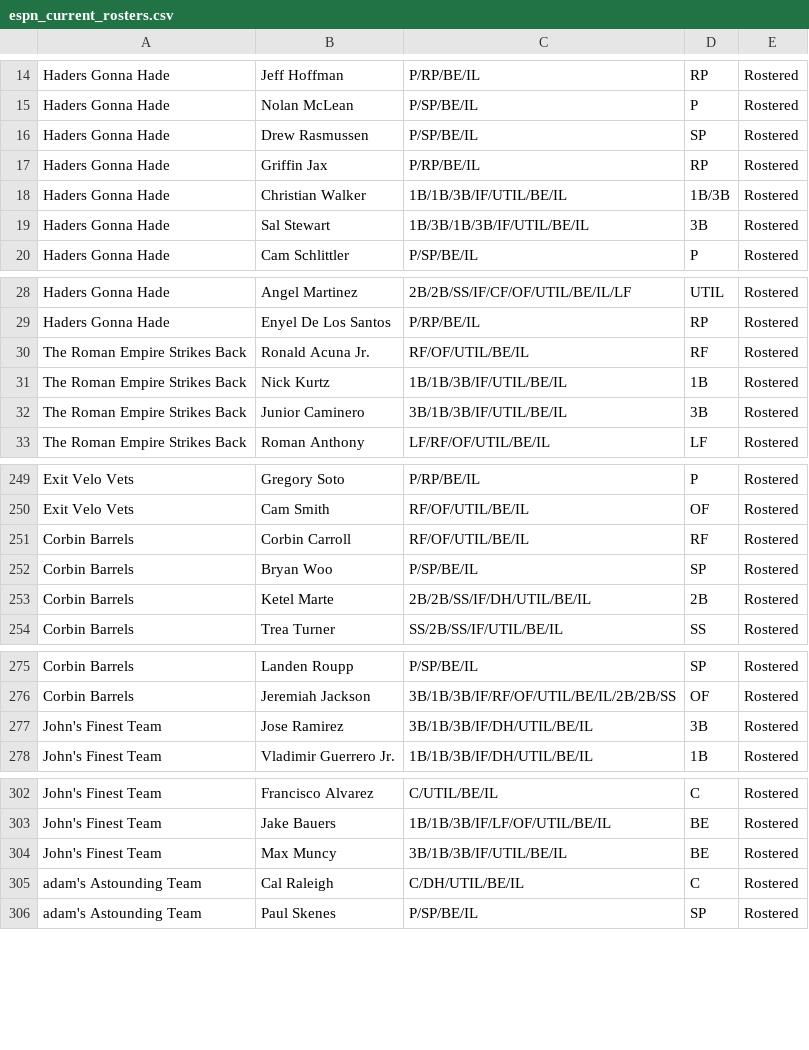
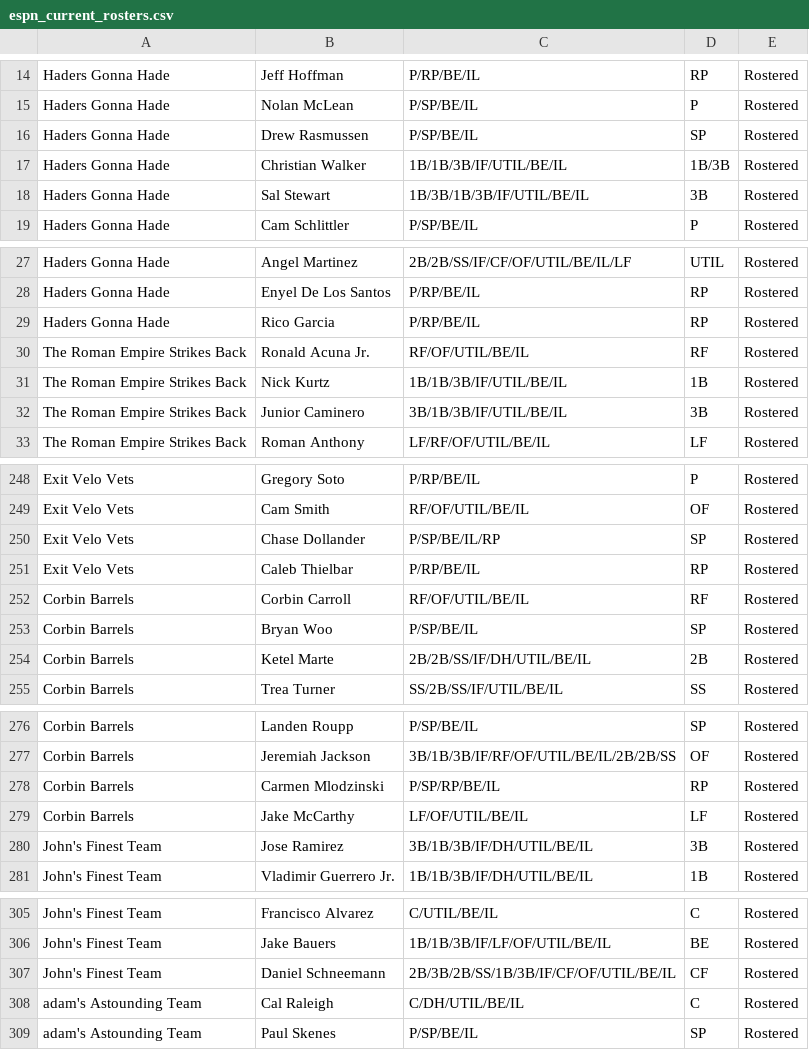
Before and after one commit to Arias29/fantasy-baseball-command-center, a CSV file: espn_current_rosters.csv, drawn as a sheet; only a part is shown, gaps mark what is left out; removed rows and columns are numbered as before the commit, all else as after; the diff covers the shown part only; the diff names each change by its address in the sheet, - before the commit and + after, or states it on an @@ line.

```diff
--- a/espn_current_rosters.csv
+++ b/espn_current_rosters.csv
-row 17: Haders Gonna Hade | Griffin Jax | P/RP/BE/IL | RP | Rostered
+row 29: Haders Gonna Hade | Rico Garcia | P/RP/BE/IL | RP | Rostered
+row 250: Exit Velo Vets | Chase Dollander | P/SP/BE/IL/RP | SP | Rostered
+row 251: Exit Velo Vets | Caleb Thielbar | P/RP/BE/IL | RP | Rostered
+row 278: Corbin Barrels | Carmen Mlodzinski | P/SP/RP/BE/IL | RP | Rostered
+row 279: Corbin Barrels | Jake McCarthy | LF/OF/UTIL/BE/IL | LF | Rostered
-row 304: John's Finest Team | Max Muncy | 3B/1B/3B/IF/UTIL/BE/IL | BE | Rostered
+row 307: John's Finest Team | Daniel Schneemann | 2B/3B/2B/SS/1B/3B/IF/CF/OF/UTIL/BE/IL | CF | Rostered
```
Also changed, not shown: 3 added rows and 4 removed rows elsewhere in this file, espn_free_agents.csv, 2 other files.
